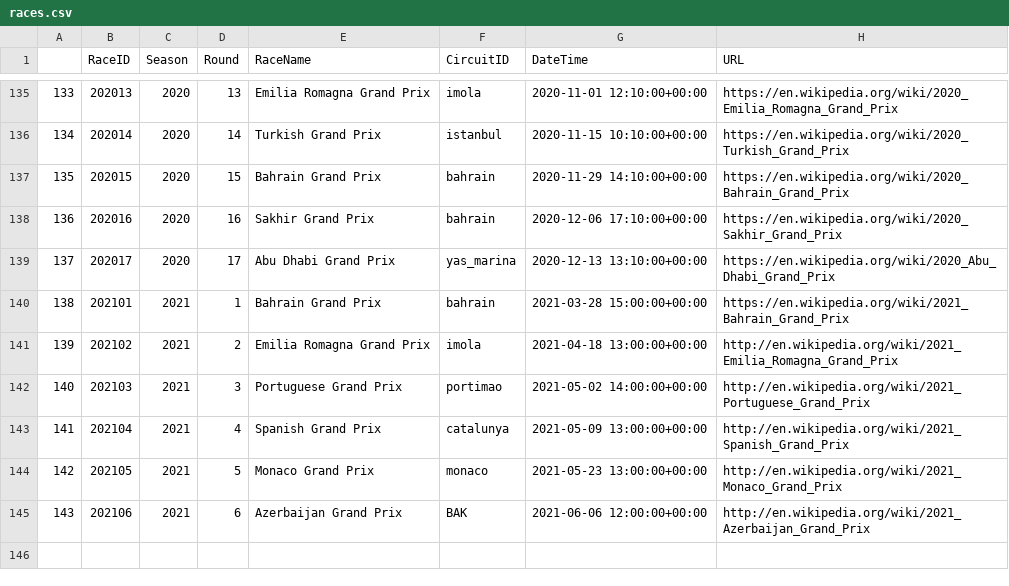
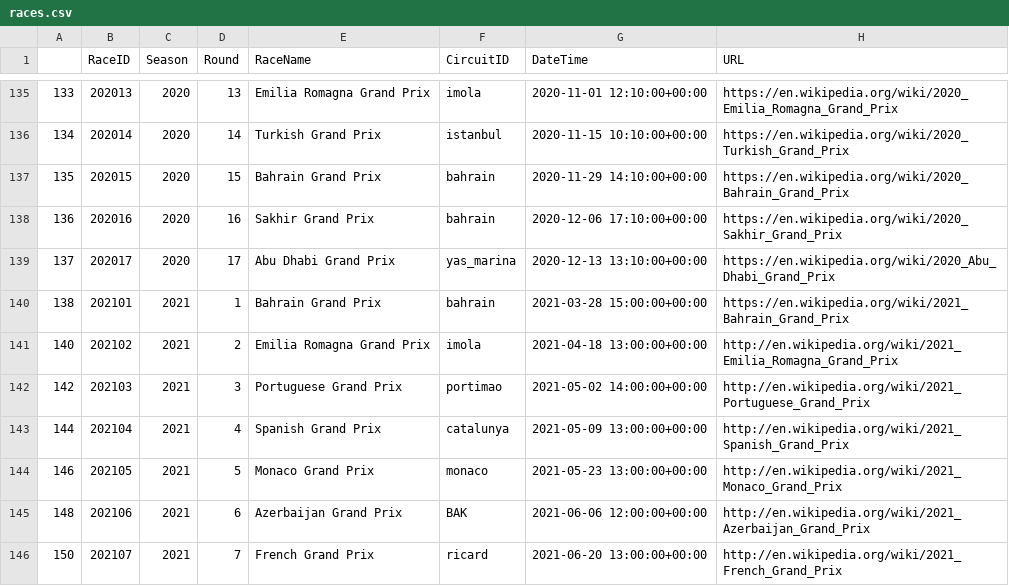
Before and after one commit to cwf231/f1_analysis, a CSV file: data/races.csv, drawn as a sheet; only a part is shown, gaps mark what is left out; the diff names each change by its address in the sheet, - before the commit and + after, or states it on an @@ line.

```diff
--- a/data/races.csv
+++ b/data/races.csv
@@ column A renumbered between rows 141 and 145 @@
+row 146: 150 | 202107 | 2021 | 7 | French Grand Prix | ricard | 2021-06-20 13:00:00+00:00 | http://en.wikipedia.org/wiki/2021_French_Grand_Prix
```
Also changed, not shown: data/circuits.csv, data/results.csv, 1 other file.
